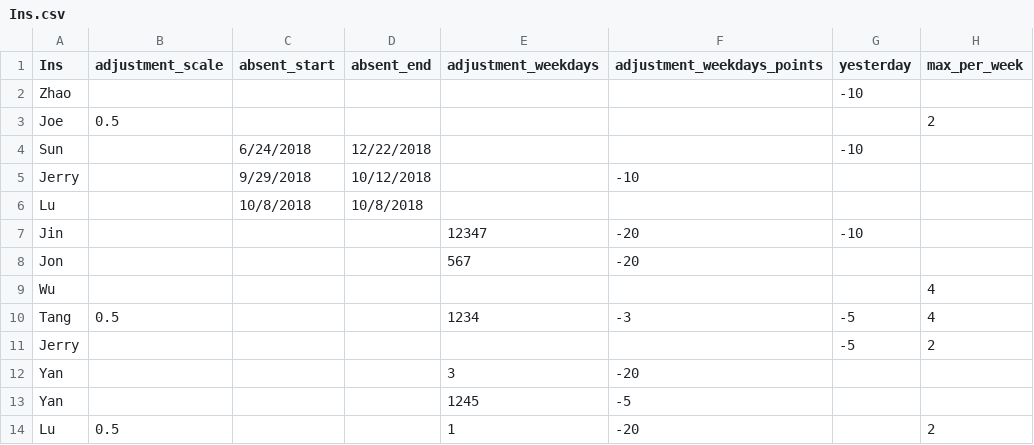
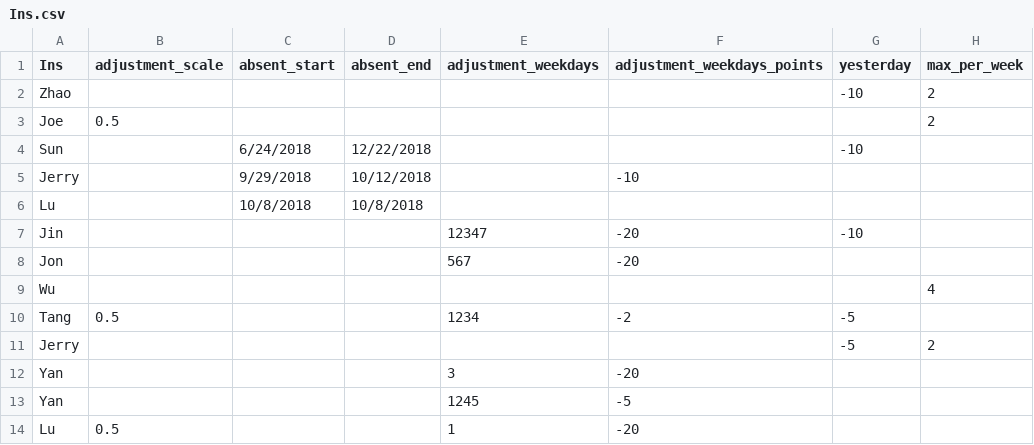
Before and after one commit to gt2345/Schedule, a CSV file: Input/Ins.csv, drawn as a sheet.

```diff
--- a/Input/Ins.csv
+++ b/Input/Ins.csv
@@ -1,3 +1,3 @@
 Ins,adjustment_scale,absent_start,absent_end,adjustment_weekdays,adjustment_weekdays_points,yesterday,max_per_week
-Zhao,,,,,,-10,
+Zhao,,,,,,-10,2
 Joe,0.5,,,,,,2
@@ -9,3 +9,3 @@ Jon,,,,567,-20,,
 Wu,,,,,,,4
-Tang,0.5,,,1234,-3,-5,4
+Tang,0.5,,,1234,-2,-5,
 Jerry,,,,,,-5,2
@@ -13,2 +13,2 @@ Yan,,,,3,-20,,
 Yan,,,,1245,-5,,
-Lu,0.5,,,1,-20,,2
+Lu,0.5,,,1,-20,,
```
Also changed, not shown: Input/class_input_for_RL finished.csv, Output/Summer01.csv, 26 other files.
